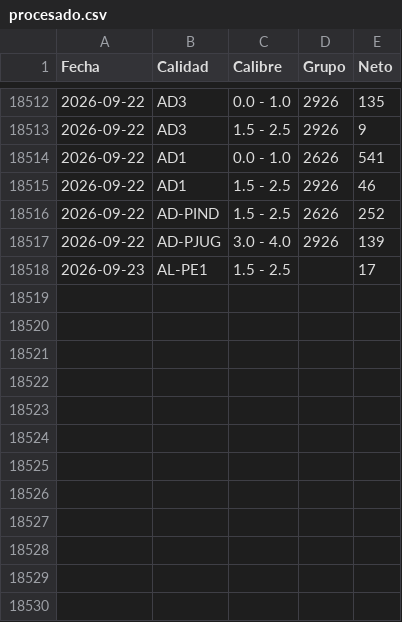
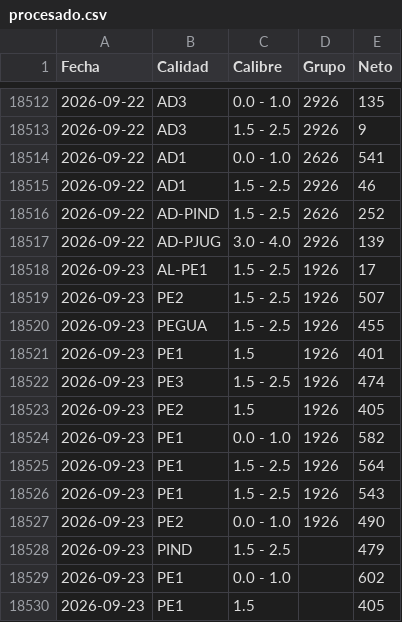
Before and after one commit to logisticaguapa-arch/inventario-fruta, a CSV file: procesado.csv, drawn as a sheet; only a part is shown, gaps mark what is left out.

```diff
--- a/procesado.csv
+++ b/procesado.csv
@@ -18517,2 +18517,14 @@ Fecha,Calidad,Calibre,Grupo,Neto
 2026-09-22,AD-PJUG,3.0 - 4.0,2926,139
-2026-09-23,AL-PE1,1.5 - 2.5,,17
+2026-09-23,AL-PE1,1.5 - 2.5,1926,17
+2026-09-23,PE2,1.5 - 2.5,1926,507
+2026-09-23,PEGUA,1.5 - 2.5,1926,455
+2026-09-23,PE1,1.5,1926,401
+2026-09-23,PE3,1.5 - 2.5,1926,474
+2026-09-23,PE2,1.5,1926,405
+2026-09-23,PE1,0.0 - 1.0,1926,582
+2026-09-23,PE1,1.5 - 2.5,1926,564
+2026-09-23,PE1,1.5 - 2.5,1926,543
+2026-09-23,PE2,0.0 - 1.0,1926,490
+2026-09-23,PIND,1.5 - 2.5,,479
+2026-09-23,PE1,0.0 - 1.0,,602
+2026-09-23,PE1,1.5,,405
```
Also changed, not shown: descarte.csv, horaingreso.csv, 3 other files.
